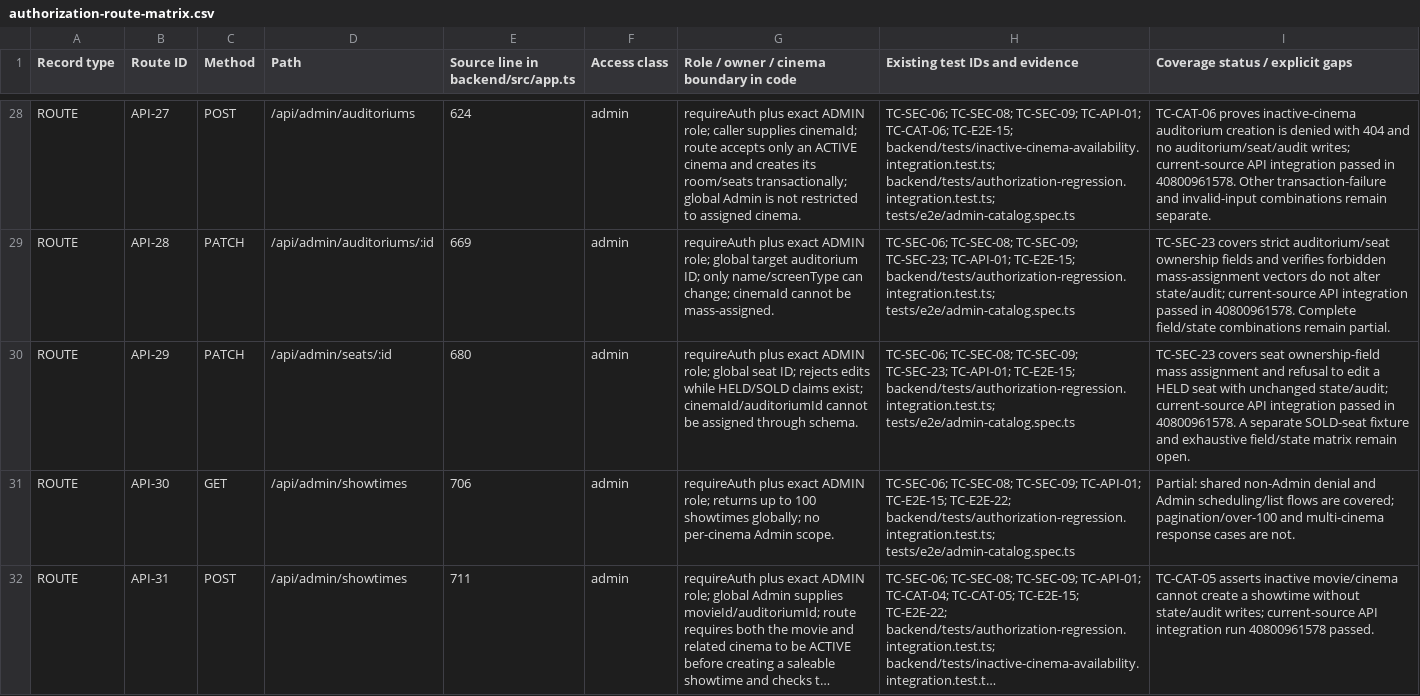
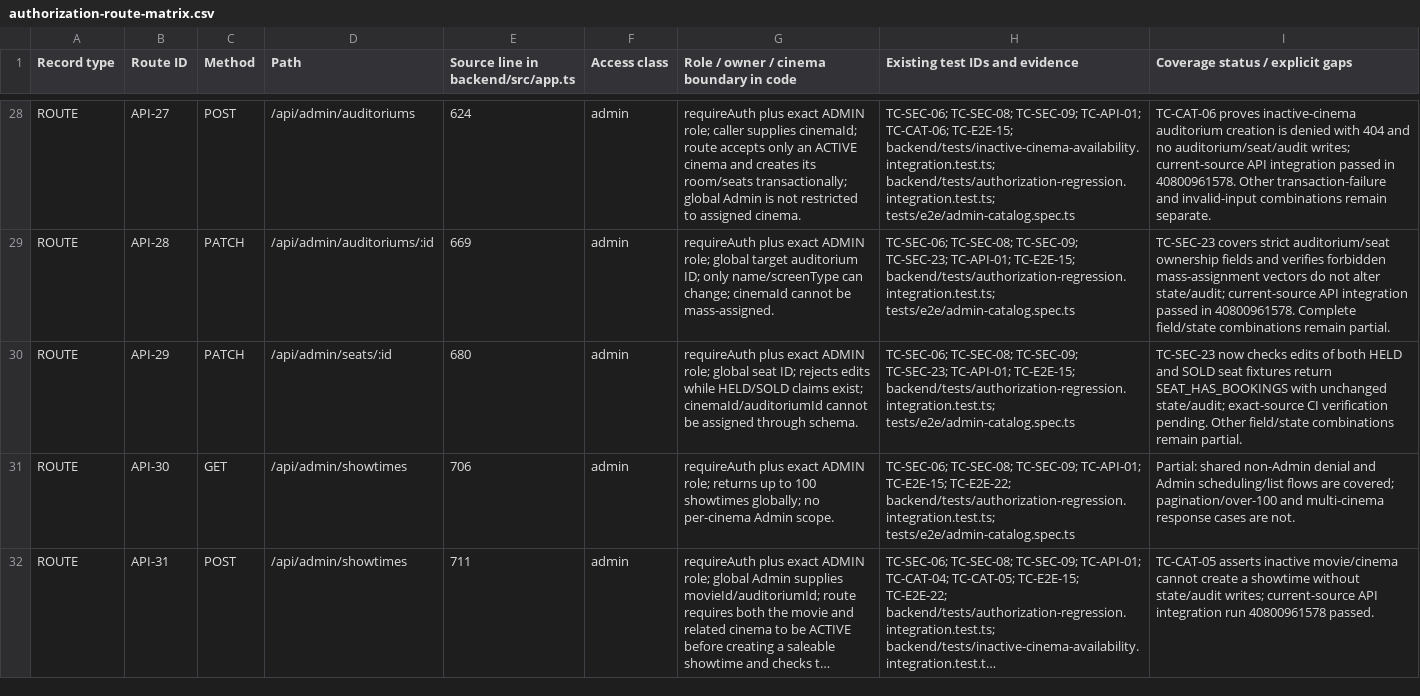
Before and after one commit to mahTuqn/DGKD_GK, a CSV file: docs/security/authorization-route-matrix.csv, drawn as a sheet; only a part is shown, gaps mark what is left out; long unchanged cells end in …; the diff names each change by its address in the sheet, - before the commit and + after, or states it on an @@ line.

```diff
--- a/docs/security/authorization-route-matrix.csv
+++ b/docs/security/authorization-route-matrix.csv
-I30 (Coverage status / explicit gaps): TC-SEC-23 covers seat ownership-field mass assignment and refusal to edit a HELD seat with unchanged state/audit; current-source API integration passed in 40800961578. A separate SOLD-seat fixture and exhaustive field/state matrix remain open.
+I30 (Coverage status / explicit gaps): TC-SEC-23 now checks edits of both HELD and SOLD seat fixtures return SEAT_HAS_BOOKINGS with unchanged state/audit; exact-source CI verification pending. Other field/state combinations remain partial.
```
Also changed, not shown: docs/03-rtm.csv, docs/04-test-cases.csv, 14 other files.
